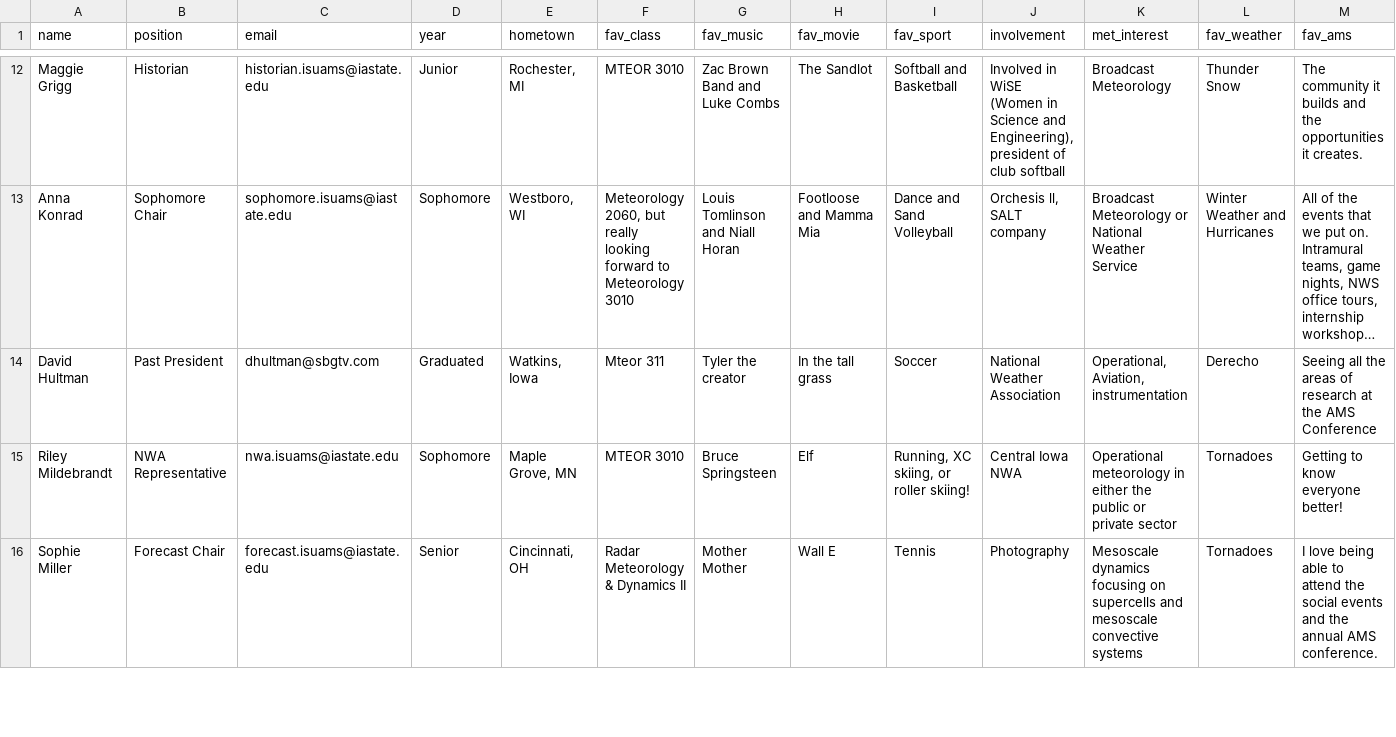
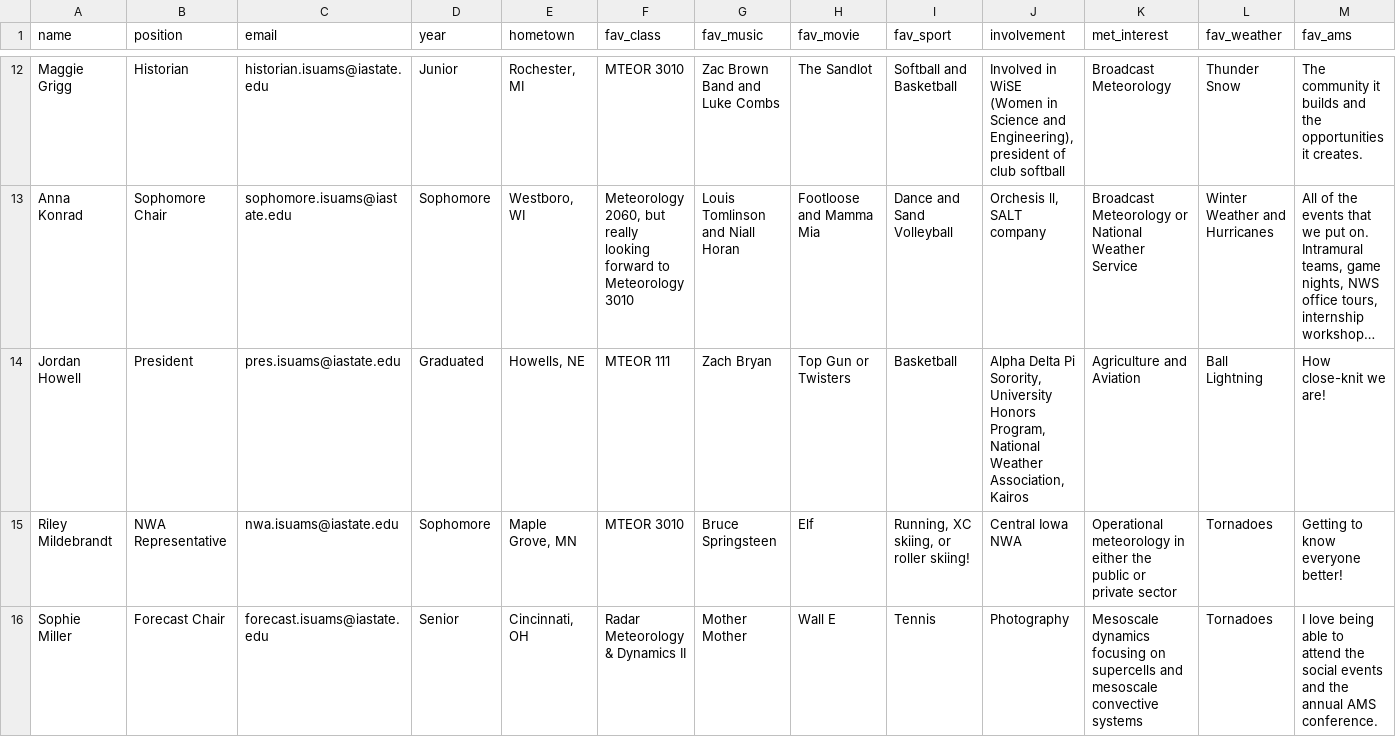
Before and after one commit to isuams/isuams, a CSV file: _data/officers.csv, drawn as a sheet; only a part is shown, gaps mark what is left out; long unchanged cells end in …; removed rows and columns are numbered as before the commit, all else as after; rows hold the shown columns only; the diff names each change by its address in the sheet, - before the commit and + after, or states it on an @@ line.

Commit message:
Update officers.csv

```diff
--- a/_data/officers.csv
+++ b/_data/officers.csv
-row 14: David Hultman | Past President | dhultman@sbgtv.com | Graduated | Watkins, Iowa | Mteor 311 | Tyler the creator | In the tall grass | Soccer | National Weather Association | Operational, Aviation, instrumentation | Derecho | Seeing all the areas of research at the AMS Conference
+row 14: Jordan Howell | President | pres.isuams@iastate.edu | Graduated | Howells, NE | MTEOR 111 | Zach Bryan | Top Gun or Twisters | Basketball | Alpha Delta Pi Sorority, University Honors Program, National Weather Association, Kairos | Agriculture and Aviation | Ball Lightning | How close-knit we are!
```
